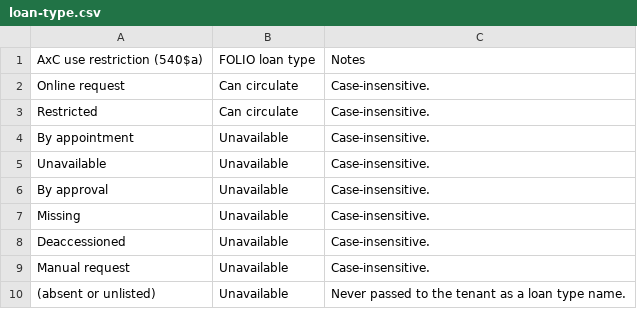
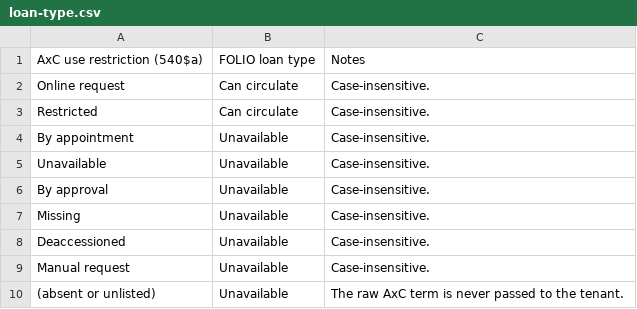
Before and after one commit to wellcomecollection/catalogue-pipeline, a CSV file: catalogue_graph/docs/axiell-folio-mappings/loan-type.csv, drawn as a sheet.

```diff
--- a/catalogue_graph/docs/axiell-folio-mappings/loan-type.csv
+++ b/catalogue_graph/docs/axiell-folio-mappings/loan-type.csv
@@ -9,2 +9,2 @@ Deaccessioned,Unavailable,Case-insensitive.
 Manual request,Unavailable,Case-insensitive.
-(absent or unlisted),Unavailable,Never passed to the tenant as a loan type name.
+(absent or unlisted),Unavailable,The raw AxC term is never passed to the tenant.
```
Also changed, not shown: 2 other files.
